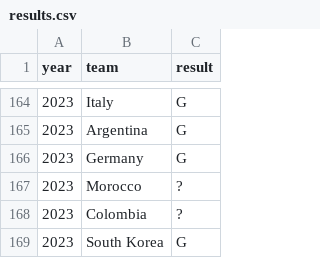
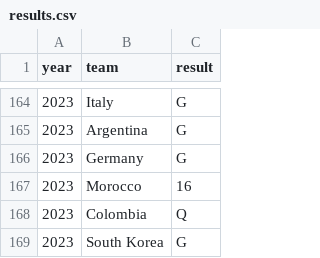
Before and after one commit to agale123/soccer-analytics, a CSV file: world-cup-history/results.csv, drawn as a sheet; only a part is shown, gaps mark what is left out; the diff covers the shown part only.

```diff
--- a/world-cup-history/results.csv
+++ b/world-cup-history/results.csv
@@ -166,4 +166,4 @@ year,team,result
 2023,Germany,G
-2023,Morocco,?
-2023,Colombia,?
+2023,Morocco,16
+2023,Colombia,Q
 2023,South Korea,G
```
Also changed, not shown: 14 edited cells elsewhere in this file, playoff-possibilities/table.csv, points-swirl/final.csv, 37 other files.
